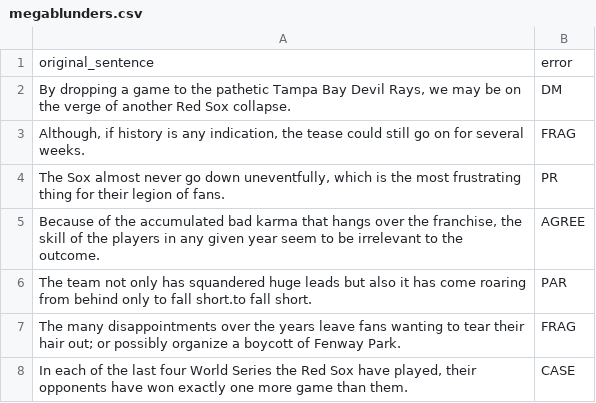
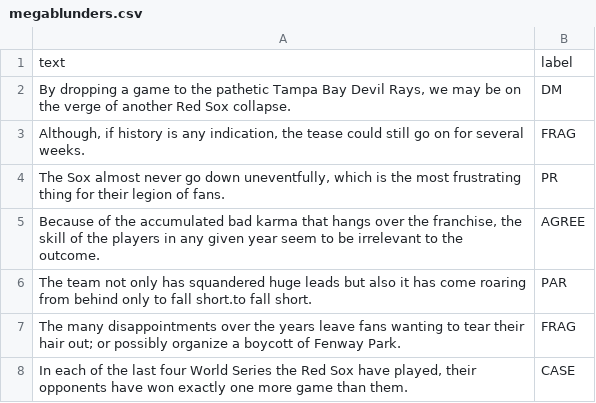
Before and after one commit to felixstuart/Megablunder-Prediction-Model, a CSV file: megablunders.csv, drawn as a sheet; only a part is shown; removed rows and columns are numbered as before the commit, all else as after; the diff names each change by its address in the sheet, - before the commit and + after, or states it on an @@ line.

```diff
--- a/megablunders.csv
+++ b/megablunders.csv
-row 1: original_sentence | error
+row 1: text | label
```
Also changed, not shown: 5 other files.
